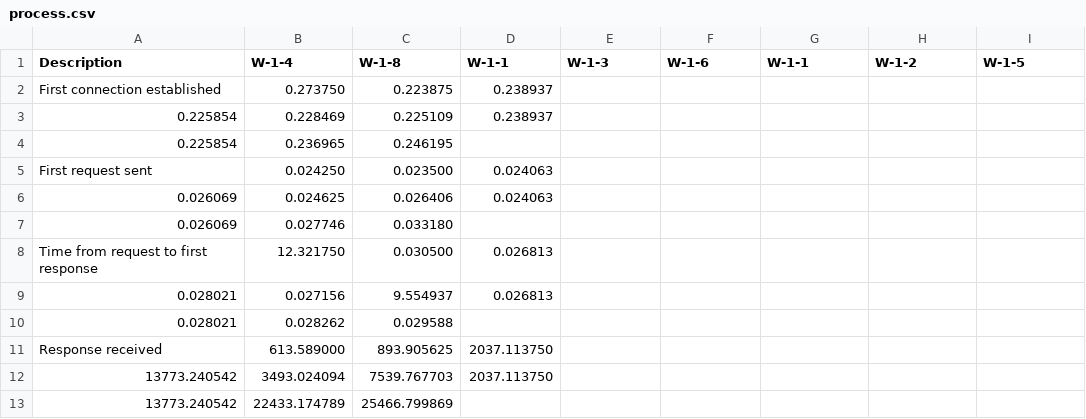
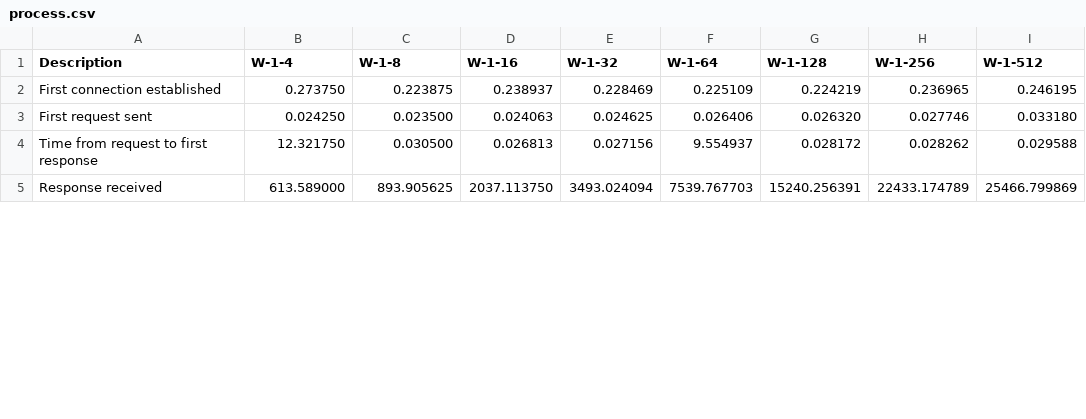
Before and after one commit to chronoll/http_client, a CSV file: vc_export/csv/client/process.csv, drawn as a sheet; only a part is shown; the diff covers the shown part only.

Commit message:
clientのcsv出力修正

```diff
--- a/vc_export/csv/client/process.csv
+++ b/vc_export/csv/client/process.csv
@@ -1,13 +1,5 @@
-Description,W-1-4,W-1-8,W-1-1,W-1-3,W-1-6,W-1-1,W-1-2,W-1-5
-"First connection established",0.273750,0.223875,0.238937
-0.225854,0.228469,0.225109,0.238937
-0.225854,0.236965,0.246195
-"First request sent",0.024250,0.023500,0.024063
-0.026069,0.024625,0.026406,0.024063
-0.026069,0.027746,0.033180
-"Time from request to first response",12.321750,0.030500,0.026813
-0.028021,0.027156,9.554937,0.026813
-0.028021,0.028262,0.029588
-"Response received",613.589000,893.905625,2037.113750
-13773.240542,3493.024094,7539.767703,2037.113750
-13773.240542,22433.174789,25466.799869
+Description,W-1-4,W-1-8,W-1-16,W-1-32,W-1-64,W-1-128,W-1-256,W-1-512
+"First connection established",0.273750,0.223875,0.238937,0.228469,0.225109,0.224219,0.236965,0.246195
+"First request sent",0.024250,0.023500,0.024063,0.024625,0.026406,0.026320,0.027746,0.033180
+"Time from request to first response",12.321750,0.030500,0.026813,0.027156,9.554937,0.028172,0.028262,0.029588
+"Response received",613.589000,893.905625,2037.113750,3493.024094,7539.767703,15240.256391,22433.174789,25466.799869
```
Also changed, not shown: 12 removed rows and 30 edited cells elsewhere in this file, 1 other file.
